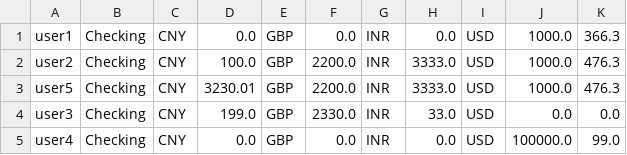
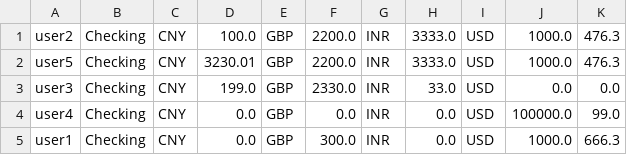
Before and after one commit to R1cardoo/bank_final_project, a CSV file: bankATM/src/csvfiles/checkingAccount.csv, drawn as a sheet.

```diff
--- a/bankATM/src/csvfiles/checkingAccount.csv
+++ b/bankATM/src/csvfiles/checkingAccount.csv
@@ -1,2 +1 @@
-user1,Checking,CNY,0.0,GBP,0.0,INR,0.0,USD,1000.0,366.3,
 user2,Checking,CNY,100.0,GBP,2200.0,INR,3333.0,USD,1000.0,476.3,
@@ -5 +4,2 @@ user3,Checking,CNY,199.0,GBP,2330.0,INR,33.0,USD,0.0,0.0,
 user4,Checking,CNY,0.0,GBP,0.0,INR,0.0,USD,100000.0,99.0,
+user1,Checking,CNY,0.0,GBP,300.0,INR,0.0,USD,1000.0,666.3,
```
Also changed, not shown: bankATM/out/production/bankATM/csvfiles/checkingAccount.csv, bankATM/out/production/bankATM/csvfiles/savingAccount.csv, 9 other files.
